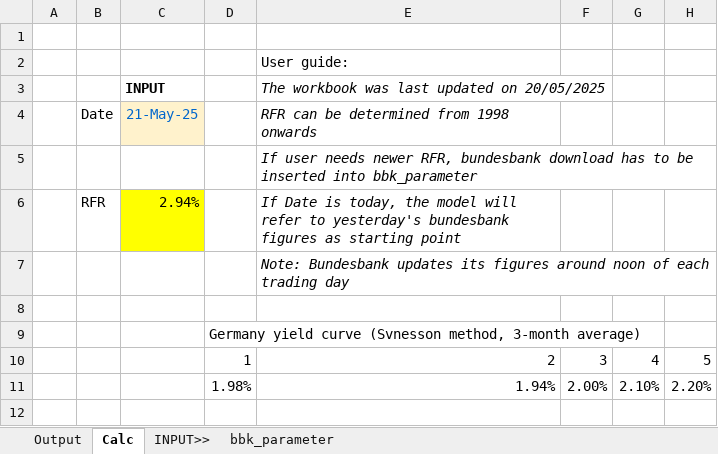
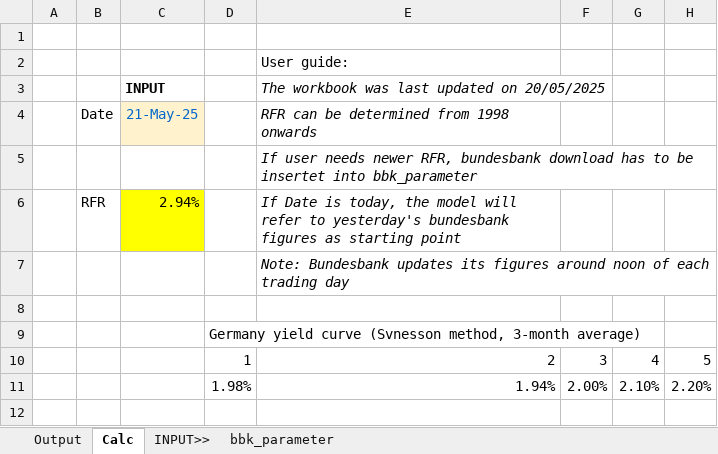
Before and after one commit to saltKonstantin/Germany_RFR, an Excel workbook: Germany_RFR.xlsx, sheet Calc, drawn as a sheet; only a part is shown; values as stored, in another font and other column widths than the file's, no borders; charts and pictures not drawn; the diff names each change by its address in the sheet, - before the commit and + after, or states it on an @@ line.

```diff
--- a/Germany_RFR.xlsx (sheet Calc)
+++ b/Germany_RFR.xlsx (sheet Calc)
-E5: …to be inserted into bbk_parameter
+E5: …to be insertet into bbk_parameter
```
Also changed, not shown: sheet Output, charts or pictures.
